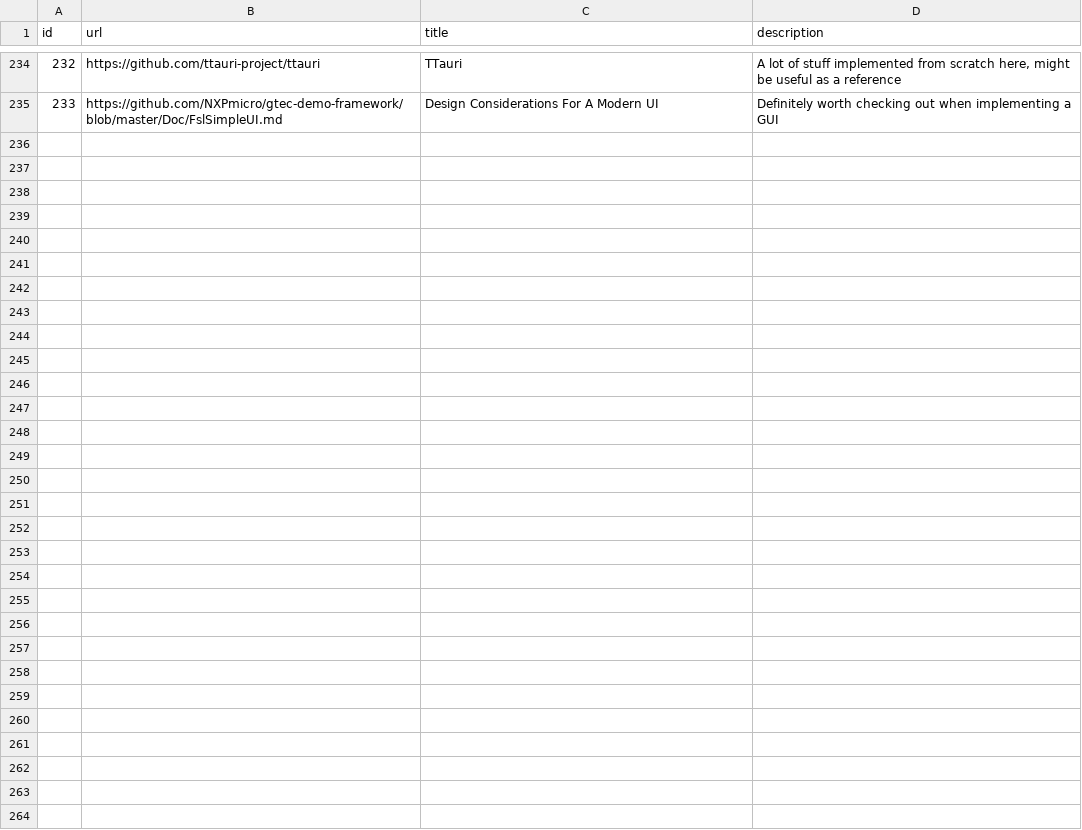
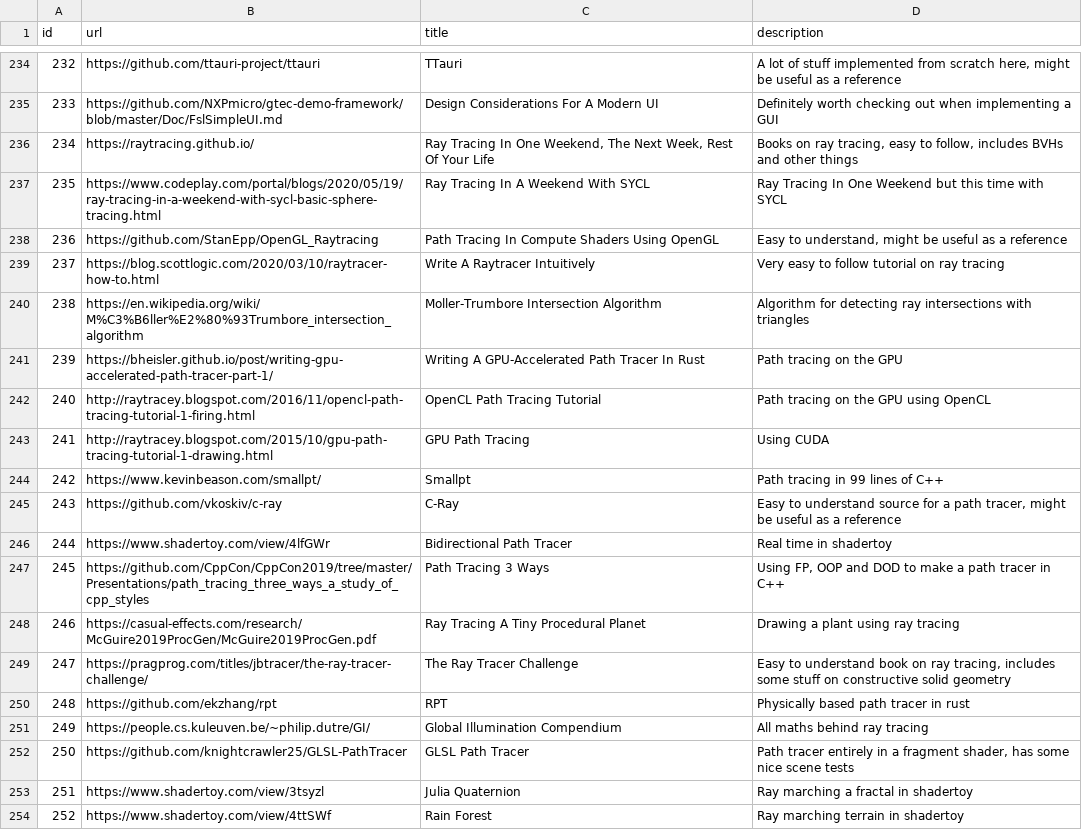
Before and after one commit to AlexandruIca/Stuff, a CSV file: data/links.csv, drawn as a sheet; only a part is shown, gaps mark what is left out; the diff covers the shown part only; the diff names each change by its address in the sheet, - before the commit and + after, or states it on an @@ line.

Commit message:
New links migrated

```diff
--- a/data/links.csv
+++ b/data/links.csv
+row 236: 234 | https://raytracing.github.io/ | Ray Tracing In One Weekend, The Next Week, Rest Of Your Life | Books on ray tracing, easy to follow, includes BVHs and other things
+row 237: 235 | https://www.codeplay.com/portal/blogs/2020/05/19/ray-tracing-in-a-weekend-with-sycl-basic-sphere-tracing.html | Ray Tracing In A Weekend With SYCL | Ray Tracing In One Weekend but this time with SYCL
+row 238: 236 | https://github.com/StanEpp/OpenGL_Raytracing | Path Tracing In Compute Shaders Using OpenGL | Easy to understand, might be useful as a reference
+row 239: 237 | https://blog.scottlogic.com/2020/03/10/raytracer-how-to.html | Write A Raytracer Intuitively | Very easy to follow tutorial on ray tracing
+row 240: 238 | https://en.wikipedia.org/wiki/M%C3%B6ller%E2%80%93Trumbore_intersection_algorithm | Moller-Trumbore Intersection Algorithm | Algorithm for detecting ray intersections with triangles
+row 241: 239 | https://bheisler.github.io/post/writing-gpu-accelerated-path-tracer-part-1/ | Writing A GPU-Accelerated Path Tracer In Rust | Path tracing on the GPU
+row 242: 240 | http://raytracey.blogspot.com/2016/11/opencl-path-tracing-tutorial-1-firing.html | OpenCL Path Tracing Tutorial | Path tracing on the GPU using OpenCL
+row 243: 241 | http://raytracey.blogspot.com/2015/10/gpu-path-tracing-tutorial-1-drawing.html | GPU Path Tracing | Using CUDA
+row 244: 242 | https://www.kevinbeason.com/smallpt/ | Smallpt | Path tracing in 99 lines of C++
+row 245: 243 | https://github.com/vkoskiv/c-ray | C-Ray | Easy to understand source for a path tracer, might be useful as a reference
+row 246: 244 | https://www.shadertoy.com/view/4lfGWr | Bidirectional Path Tracer | Real time in shadertoy
+row 247: 245 | https://github.com/CppCon/CppCon2019/tree/master/Presentations/path_tracing_three_ways_a_study_of_cpp_styles | Path Tracing 3 Ways | Using FP, OOP and DOD to make a path tracer in C++
+row 248: 246 | https://casual-effects.com/research/McGuire2019ProcGen/McGuire2019ProcGen.pdf | Ray Tracing A Tiny Procedural Planet | Drawing a plant using ray tracing
+row 249: 247 | https://pragprog.com/titles/jbtracer/the-ray-tracer-challenge/ | The Ray Tracer Challenge | Easy to understand book on ray tracing, includes some stuff on constructive solid geometry
+row 250: 248 | https://github.com/ekzhang/rpt | RPT | Physically based path tracer in rust
+row 251: 249 | https://people.cs.kuleuven.be/~philip.dutre/GI/ | Global Illumination Compendium | All maths behind ray tracing
+row 252: 250 | https://github.com/knightcrawler25/GLSL-PathTracer | GLSL Path Tracer | Path tracer entirely in a fragment shader, has some nice scene tests
+row 253: 251 | https://www.shadertoy.com/view/3tsyzl | Julia Quaternion | Ray marching a fractal in shadertoy
+row 254: 252 | https://www.shadertoy.com/view/4ttSWf | Rain Forest | Ray marching terrain in shadertoy
```
Also changed, not shown: 9 added rows elsewhere in this file, data/links_tags.csv, data/tags.csv, 2 other files.
